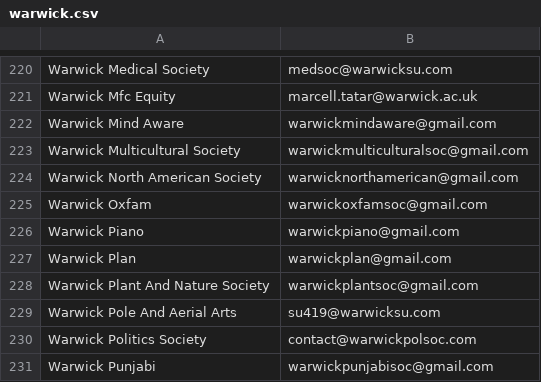
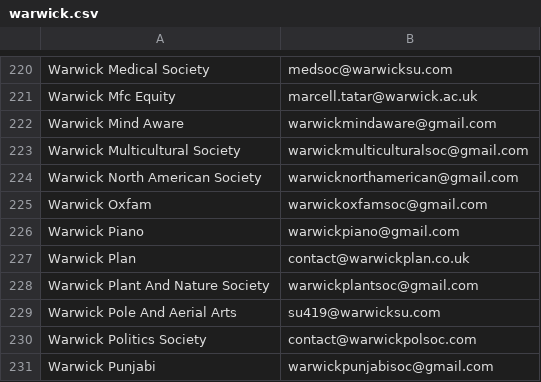
Before and after one commit to kcsoc/society-email-scrape, a CSV file: docs/output/warwick.csv, drawn as a sheet; only a part is shown, gaps mark what is left out.

```diff
--- a/docs/output/warwick.csv
+++ b/docs/output/warwick.csv
@@ -226,3 +226,3 @@ Warwick Oxfam, warwickoxfamsoc@gmail.com
 Warwick Piano, warwickpiano@gmail.com
-Warwick Plan, warwickplan@gmail.com
+Warwick Plan, contact@warwickplan.co.uk
 Warwick Plant And Nature Society, warwickplantsoc@gmail.com
```
Also changed, not shown: docs/output/roehampton.csv.
